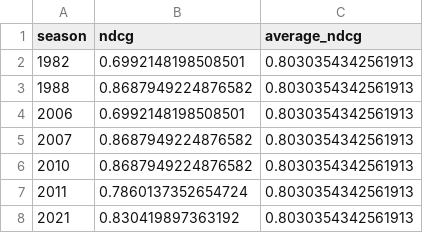
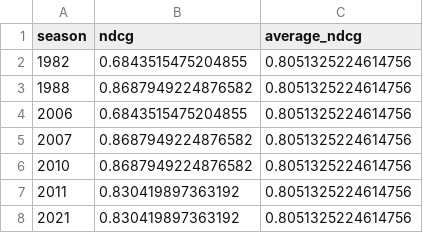
Before and after one commit to vedsathwik275/dl-project, a CSV file: data/nn_evaluation_results_ndcg/ndcg_summary.csv, drawn as a sheet.

```diff
--- a/data/nn_evaluation_results_ndcg/ndcg_summary.csv
+++ b/data/nn_evaluation_results_ndcg/ndcg_summary.csv
@@ -1,8 +1,8 @@
 season,ndcg,average_ndcg
-1982,0.6992148198508501,0.8030354342561913
-1988,0.8687949224876582,0.8030354342561913
-2006,0.6992148198508501,0.8030354342561913
-2007,0.8687949224876582,0.8030354342561913
-2010,0.8687949224876582,0.8030354342561913
-2011,0.7860137352654724,0.8030354342561913
-2021,0.830419897363192,0.8030354342561913
+1982,0.6843515475204855,0.8051325224614756
+1988,0.8687949224876582,0.8051325224614756
+2006,0.6843515475204855,0.8051325224614756
+2007,0.8687949224876582,0.8051325224614756
+2010,0.8687949224876582,0.8051325224614756
+2011,0.830419897363192,0.8051325224614756
+2021,0.830419897363192,0.8051325224614756
```
Also changed, not shown: data/nn_evaluation_results_ndcg/award_share_prediction_results.csv, data/nn_evaluation_results_ndcg/award_share_vote_getters_prediction.csv, 10 other files.
